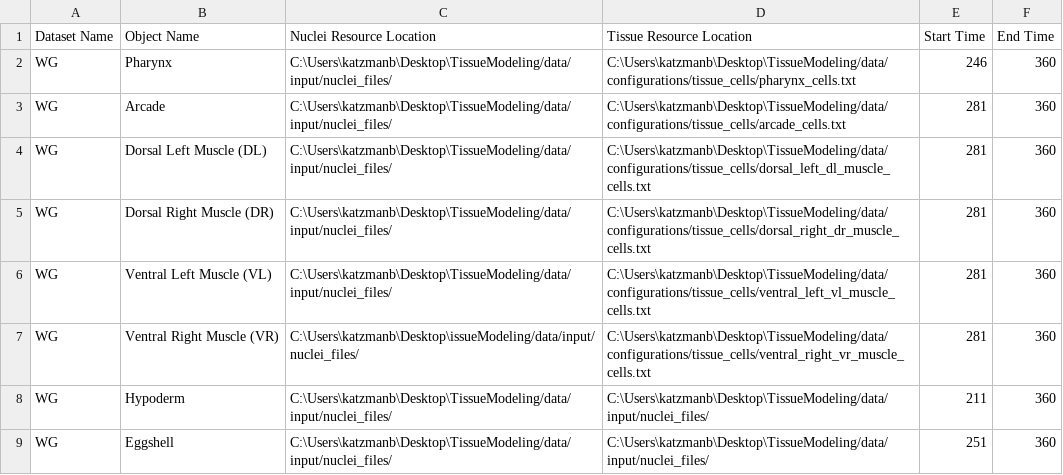
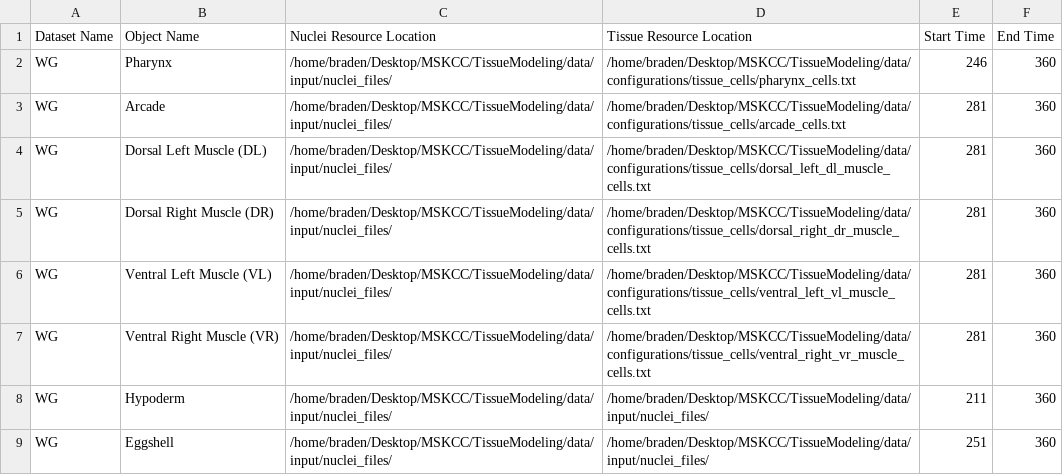
Before and after one commit to zhirongbaolab/TissueModeling, a CSV file: data/configurations/Tissues_Config.csv, drawn as a sheet.

```diff
--- a/data/configurations/Tissues_Config.csv
+++ b/data/configurations/Tissues_Config.csv
@@ -1,9 +1,9 @@
 Dataset Name,Object Name,Nuclei Resource Location,Tissue Resource Location,Start Time,End Time
-WG,Pharynx,C:\Users\katzmanb\Desktop\TissueModeling/data/input/nuclei_files/,C:\Users\katzmanb\Desktop\TissueModeling/data/configurations/tissue_cells/pharynx_cells.txt,246,360
-WG,Arcade,C:\Users\katzmanb\Desktop\TissueModeling/data/input/nuclei_files/,C:\Users\katzmanb\Desktop\TissueModeling/data/configurations/tissue_cells/arcade_cells.txt,281,360
-WG,Dorsal Left Muscle (DL),C:\Users\katzmanb\Desktop\TissueModeling/data/input/nuclei_files/,C:\Users\katzmanb\Desktop\TissueModeling/data/configurations/tissue_cells/dorsal_left_dl_muscle_cells.txt,281,360
-WG,Dorsal Right Muscle (DR),C:\Users\katzmanb\Desktop\TissueModeling/data/input/nuclei_files/,C:\Users\katzmanb\Desktop\TissueModeling/data/configurations/tissue_cells/dorsal_right_dr_muscle_cells.txt,281,360
-WG,Ventral Left Muscle (VL),C:\Users\katzmanb\Desktop\TissueModeling/data/input/nuclei_files/,C:\Users\katzmanb\Desktop\TissueModeling/data/configurations/tissue_cells/ventral_left_vl_muscle_cells.txt,281,360
-WG,Ventral Right Muscle (VR),C:\Users\katzmanb\Desktop\issueModeling/data/input/nuclei_files/,C:\Users\katzmanb\Desktop\TissueModeling/data/configurations/tissue_cells/ventral_right_vr_muscle_cells.txt,281,360
-WG,Hypoderm,C:\Users\katzmanb\Desktop\TissueModeling/data/input/nuclei_files/,C:\Users\katzmanb\Desktop\TissueModeling/data/input/nuclei_files/,211,360
-WG,Eggshell,C:\Users\katzmanb\Desktop\TissueModeling/data/input/nuclei_files/,C:\Users\katzmanb\Desktop\TissueModeling/data/input/nuclei_files/,251,360
+WG,Pharynx,/home/braden/Desktop/MSKCC/TissueModeling/data/input/nuclei_files/,/home/braden/Desktop/MSKCC/TissueModeling/data/configurations/tissue_cells/pharynx_cells.txt,246,360
+WG,Arcade,/home/braden/Desktop/MSKCC/TissueModeling/data/input/nuclei_files/,/home/braden/Desktop/MSKCC/TissueModeling/data/configurations/tissue_cells/arcade_cells.txt,281,360
+WG,Dorsal Left Muscle (DL),/home/braden/Desktop/MSKCC/TissueModeling/data/input/nuclei_files/,/home/braden/Desktop/MSKCC/TissueModeling/data/configurations/tissue_cells/dorsal_left_dl_muscle_cells.txt,281,360
+WG,Dorsal Right Muscle (DR),/home/braden/Desktop/MSKCC/TissueModeling/data/input/nuclei_files/,/home/braden/Desktop/MSKCC/TissueModeling/data/configurations/tissue_cells/dorsal_right_dr_muscle_cells.txt,281,360
+WG,Ventral Left Muscle (VL),/home/braden/Desktop/MSKCC/TissueModeling/data/input/nuclei_files/,/home/braden/Desktop/MSKCC/TissueModeling/data/configurations/tissue_cells/ventral_left_vl_muscle_cells.txt,281,360
+WG,Ventral Right Muscle (VR),/home/braden/Desktop/MSKCC/TissueModeling/data/input/nuclei_files/,/home/braden/Desktop/MSKCC/TissueModeling/data/configurations/tissue_cells/ventral_right_vr_muscle_cells.txt,281,360
+WG,Hypoderm,/home/braden/Desktop/MSKCC/TissueModeling/data/input/nuclei_files/,/home/braden/Desktop/MSKCC/TissueModeling/data/input/nuclei_files/,211,360
+WG,Eggshell,/home/braden/Desktop/MSKCC/TissueModeling/data/input/nuclei_files/,/home/braden/Desktop/MSKCC/TissueModeling/data/input/nuclei_files/,251,360
```
Also changed, not shown: data/configurations/tissue_cells/embryo/embryo_config.csv, 40 other files.
